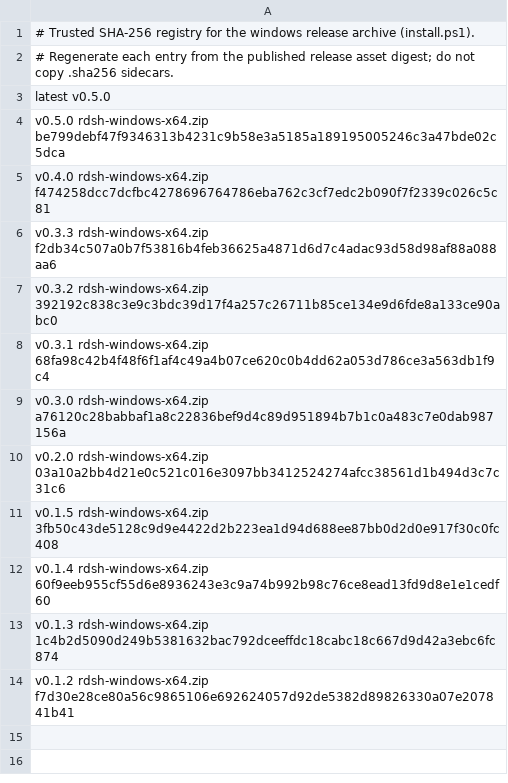
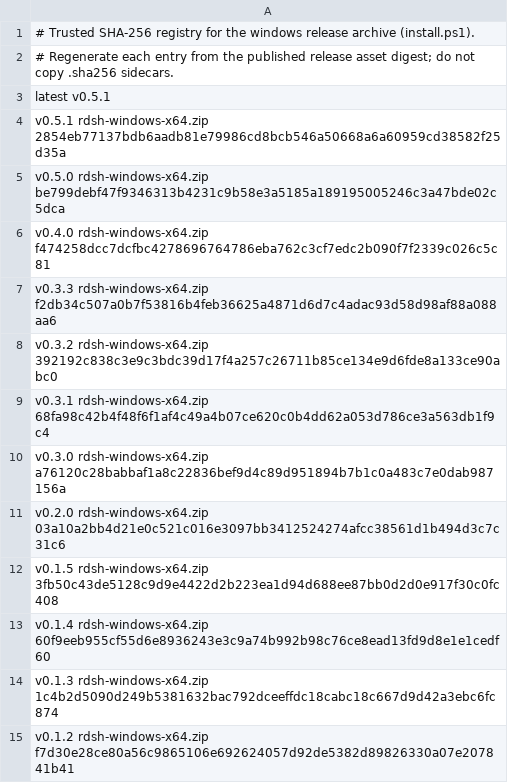
Before and after one commit to TKY-27/rustdsh, a TSV file: release-digests-windows.tsv, drawn as a sheet.

```diff
--- a/release-digests-windows.tsv
+++ b/release-digests-windows.tsv
@@ -2,3 +2,4 @@
 # Regenerate each entry from the published release asset digest; do not copy .sha256 sidecars.
-latest v0.5.0
+latest v0.5.1
+v0.5.1 rdsh-windows-x64.zip 2854eb77137bdb6aadb81e79986cd8bcb546a50668a6a60959cd38582f25d35a
 v0.5.0 rdsh-windows-x64.zip be799debf47f9346313b4231c9b58e3a5185a189195005246c3a47bde02c5dca
```
Also changed, not shown: release-digests.tsv.
